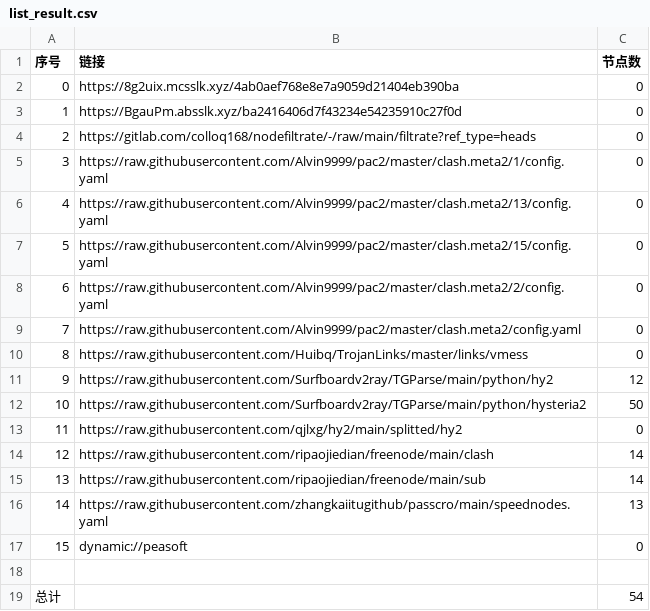
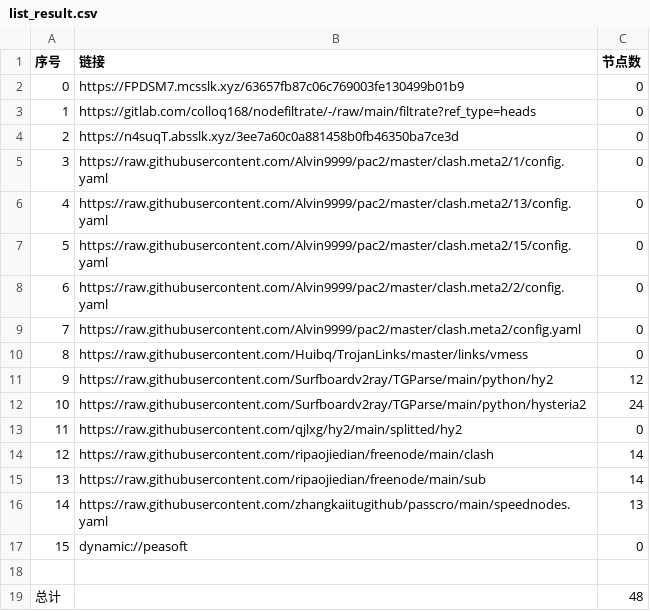
Before and after one commit to shtrend/AutoMergePublicNodes, a CSV file: list_result.csv, drawn as a sheet.

```diff
--- a/list_result.csv
+++ b/list_result.csv
@@ -1,5 +1,5 @@
 序号,链接,节点数
-0,https://8g2uix.mcsslk.xyz/4ab0aef768e8e7a9059d21404eb390ba,0
-1,https://BgauPm.absslk.xyz/ba2416406d7f43234e54235910c27f0d,0
-2,https://gitlab.com/colloq168/nodefiltrate/-/raw/main/filtrate?ref_type=heads,0
+0,https://FPDSM7.mcsslk.xyz/63657fb87c06c769003fe130499b01b9,0
+1,https://gitlab.com/colloq168/nodefiltrate/-/raw/main/filtrate?ref_type=heads,0
+2,https://n4suqT.absslk.xyz/3ee7a60c0a881458b0fb46350ba7ce3d,0
 3,https://raw.githubusercontent.com/Alvin9999/pac2/master/clash.meta2/1/config.yaml,0
@@ -11,3 +11,3 @@
 9,https://raw.githubusercontent.com/Surfboardv2ray/TGParse/main/python/hy2,12
-10,https://raw.githubusercontent.com/Surfboardv2ray/TGParse/main/python/hysteria2,50
+10,https://raw.githubusercontent.com/Surfboardv2ray/TGParse/main/python/hysteria2,24
 11,https://raw.githubusercontent.com/qjlxg/hy2/main/splitted/hy2,0
@@ -18,2 +18,2 @@
 
-总计,,54
+总计,,48
```
Also changed, not shown: 6 other files.
